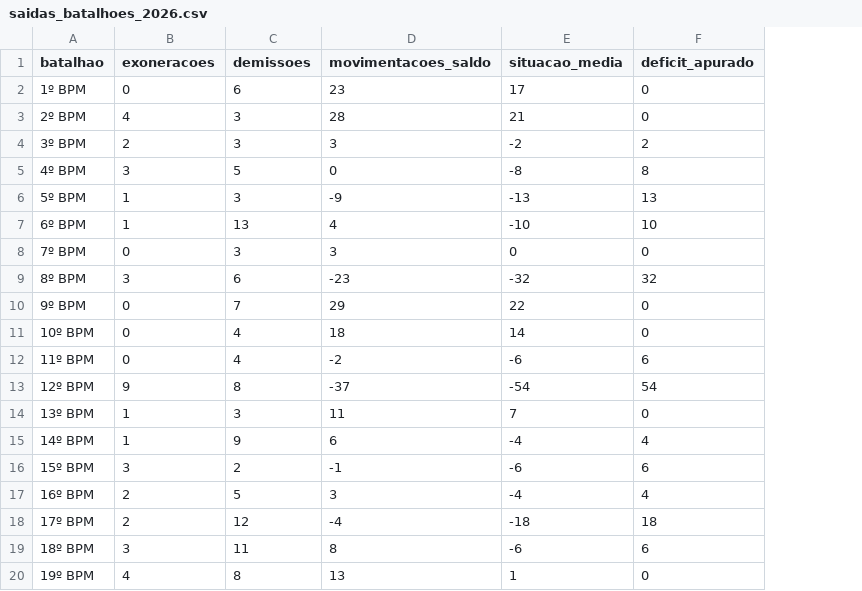
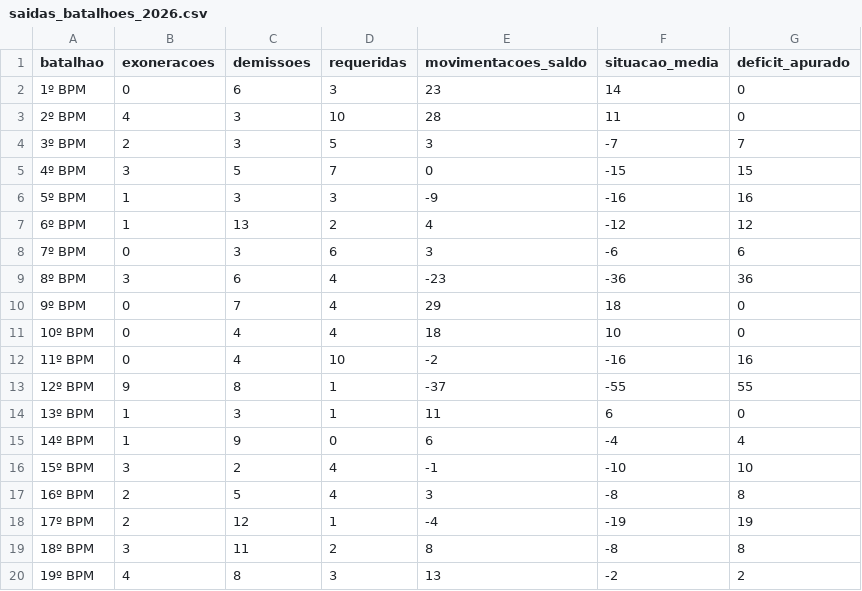
Before and after one commit to Mdantasjj/painel-gestao-pessoal-pmce, a CSV file: data/saidas_batalhoes_2026.csv, drawn as a sheet; only a part is shown; addresses are those after the commit; the diff covers the shown part only; the diff names each change by its address in the sheet, - before the commit and + after, or states it on an @@ line.

Commit message:
Recalcula batalhoes com promocoes requeridas por OPM

```diff
--- a/data/saidas_batalhoes_2026.csv
+++ b/data/saidas_batalhoes_2026.csv
+column D (requeridas), rows 2-20: 3 | 10 | 5 | 7 | 3 | 2 | 6 | 4 | 4 | 4 | 10 | 1 | 1 | 0 | 4 | 4 | 1 | 2 | 3
-F2 (situacao_media): 17
+F2 (situacao_media): 14
-F3 (situacao_media): 21
+F3 (situacao_media): 11
-F4 (situacao_media): -2
+F4 (situacao_media): -7
-G4 (deficit_apurado): 2
+G4 (deficit_apurado): 7
-F5 (situacao_media): -8
+F5 (situacao_media): -15
-G5 (deficit_apurado): 8
+G5 (deficit_apurado): 15
-F6 (situacao_media): -13
+F6 (situacao_media): -16
-G6 (deficit_apurado): 13
+G6 (deficit_apurado): 16
-F7 (situacao_media): -10
+F7 (situacao_media): -12
-G7 (deficit_apurado): 10
+G7 (deficit_apurado): 12
-F8 (situacao_media): 0
+F8 (situacao_media): -6
-G8 (deficit_apurado): 0
+G8 (deficit_apurado): 6
-F9 (situacao_media): -32
+F9 (situacao_media): -36
-G9 (deficit_apurado): 32
+G9 (deficit_apurado): 36
-F10 (situacao_media): 22
+F10 (situacao_media): 18
-F11 (situacao_media): 14
+F11 (situacao_media): 10
-F12 (situacao_media): -6
+F12 (situacao_media): -16
-G12 (deficit_apurado): 6
+G12 (deficit_apurado): 16
-F13 (situacao_media): -54
+F13 (situacao_media): -55
-G13 (deficit_apurado): 54
+G13 (deficit_apurado): 55
-F14 (situacao_media): 7
+F14 (situacao_media): 6
-F16 (situacao_media): -6
+F16 (situacao_media): -10
-G16 (deficit_apurado): 6
+G16 (deficit_apurado): 10
-F17 (situacao_media): -4
+F17 (situacao_media): -8
-G17 (deficit_apurado): 4
+G17 (deficit_apurado): 8
-F18 (situacao_media): -18
+F18 (situacao_media): -19
-G18 (deficit_apurado): 18
+G18 (deficit_apurado): 19
-F19 (situacao_media): -6
+F19 (situacao_media): -8
-G19 (deficit_apurado): 6
+G19 (deficit_apurado): 8
-F20 (situacao_media): 1
+F20 (situacao_media): -2
-G20 (deficit_apurado): 0
+G20 (deficit_apurado): 2
```
Also changed, not shown: 25 edited cells elsewhere in this file, 4 other files.
